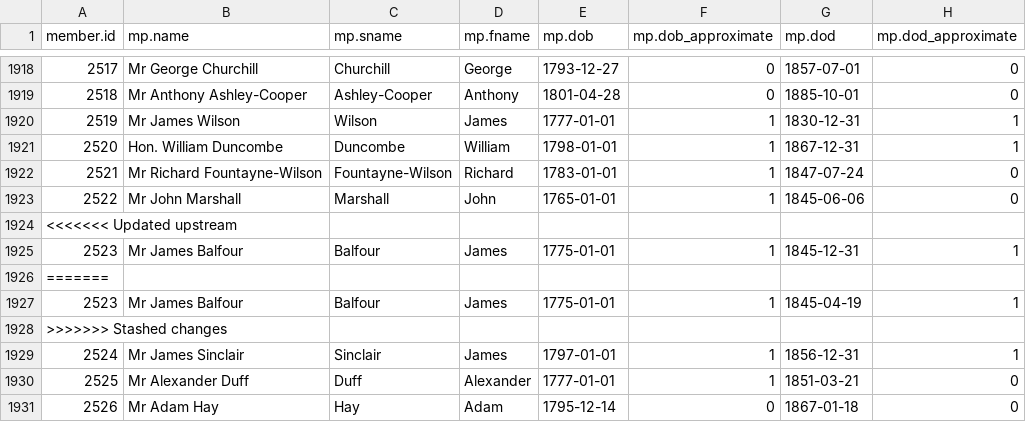
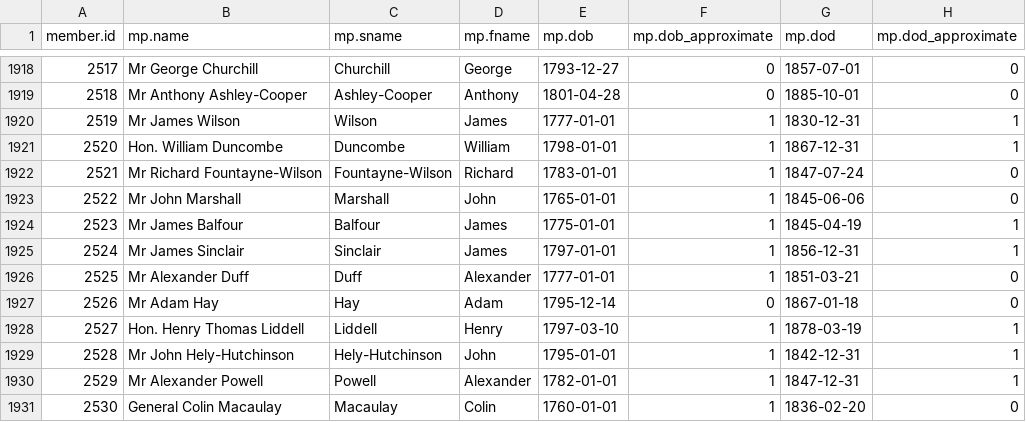
Before and after one commit to stephbuon/hansard-speakers, a CSV file: data/mps.csv, drawn as a sheet; only a part is shown, gaps mark what is left out; the shorter side is filled out with more unchanged rows.

Commit message:
fix duplicate line mps.csv

```diff
--- a/data/mps.csv
+++ b/data/mps.csv
@@ -1923,7 +1923,3 @@ member.id,mp.name,mp.sname,mp.fname,mp.dob,mp.dob_approximate,mp.dod,mp.dod_appr
 2522,Mr John Marshall,Marshall,John,1765-01-01,1,1845-06-06,0
-<<<<<<< Updated upstream
-2523,Mr James Balfour,Balfour,James,1775-01-01,1,1845-12-31,1
-=======
 2523,Mr James Balfour,Balfour,James,1775-01-01,1,1845-04-19,1
->>>>>>> Stashed changes
 2524,Mr James Sinclair,Sinclair,James,1797-01-01,1,1856-12-31,1
```
